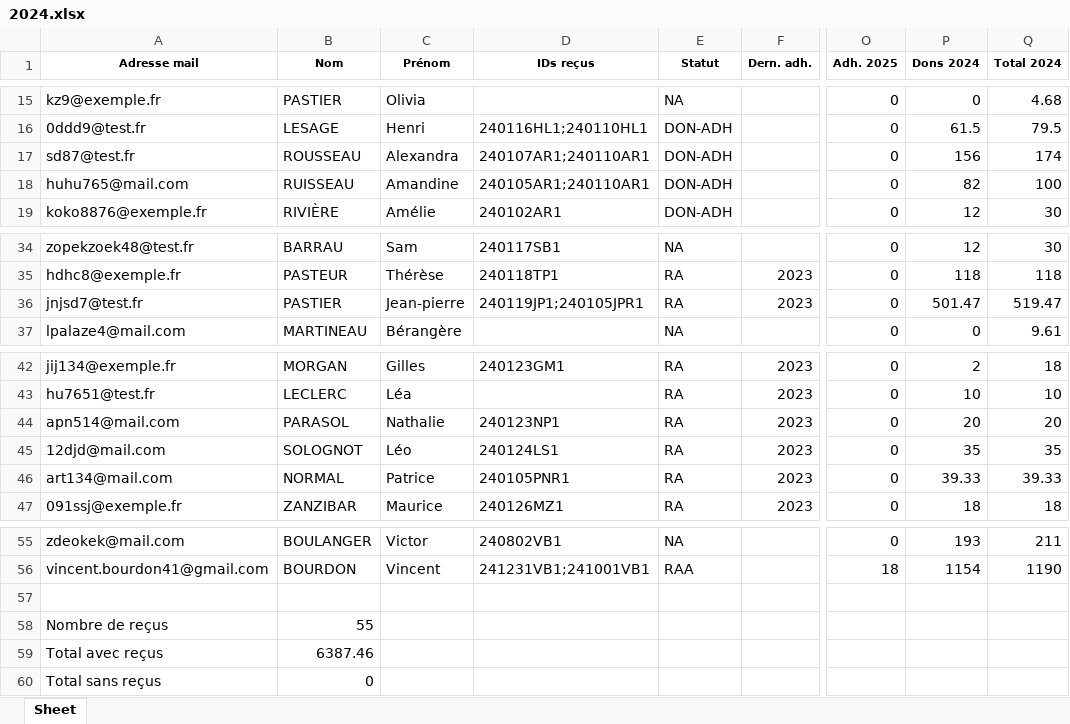
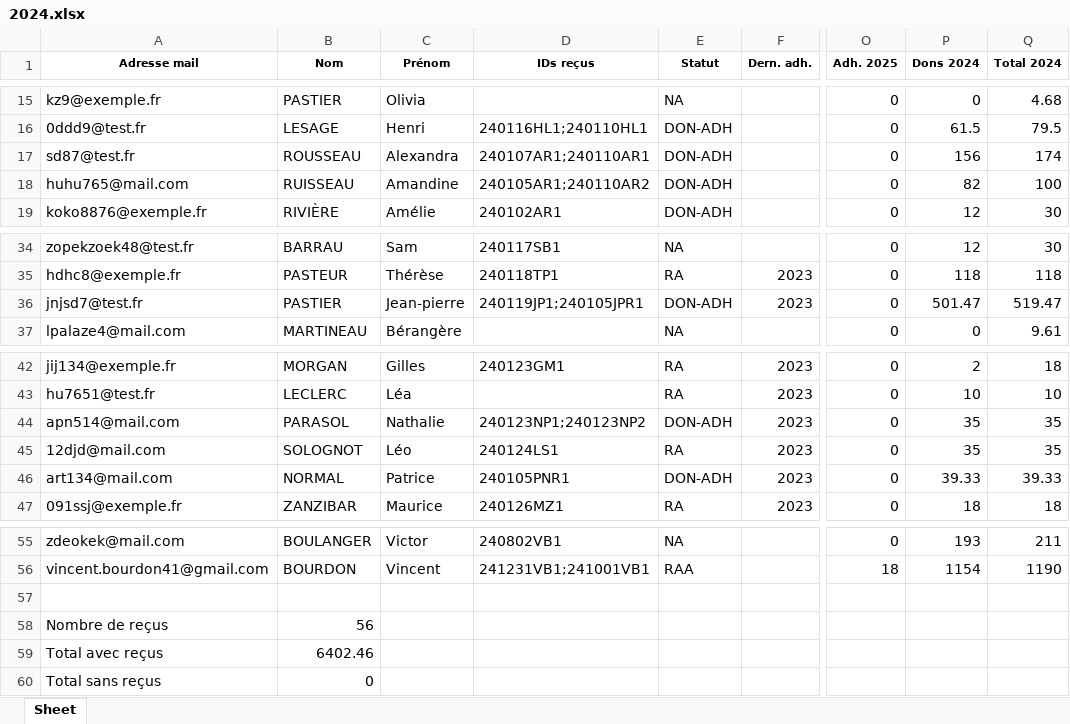
Before and after one commit to Vincent2703/TichoFisco, an Excel workbook: donnees/listesAdherents/2024.xlsx, sheet Sheet, drawn as a sheet; only a part is shown, gaps mark what is left out; values as stored, in another font and other column widths than the file's, no borders; the diff names each change by its address in the sheet, - before the commit and + after, or states it on an @@ line.

```diff
--- a/donnees/listesAdherents/2024.xlsx (sheet Sheet)
+++ b/donnees/listesAdherents/2024.xlsx (sheet Sheet)
-D18 (IDs reçus): 240105AR1;240110AR1
+D18 (IDs reçus): 240105AR1;240110AR2
-E36 (Statut): RA
+E36 (Statut): DON-ADH
-D44 (IDs reçus): 240123NP1
+D44 (IDs reçus): 240123NP1;240123NP2
-E44 (Statut): RA
+E44 (Statut): DON-ADH
-P44 (Dons 2024): 20
+P44 (Dons 2024): 35
-Q44 (Total 2024): 20
+Q44 (Total 2024): 35
-E46 (Statut): RA
+E46 (Statut): DON-ADH
-B58 (Nom): 55
+B58 (Nom): 56
-B59 (Nom): 6387.46
+B59 (Nom): 6402.46
```
Also changed, not shown: donnees/listesAdherents/2023.xlsx, donnees/listesAdherents/2025.xlsx, 16 other files.
